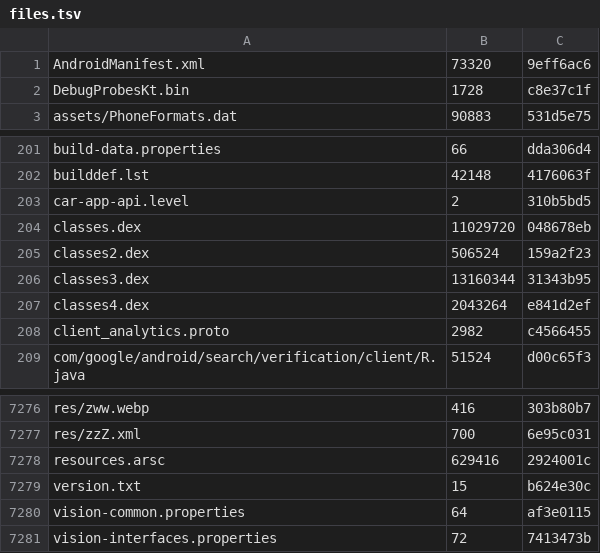
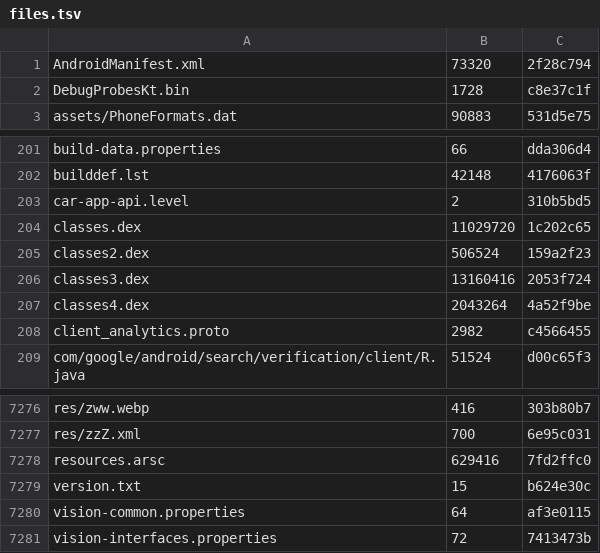
Before and after one commit to lickovan2/tgtracker, a TSV file: data/client/android-beta/files.tsv, drawn as a sheet; only a part is shown, gaps mark what is left out.

```diff
--- a/data/client/android-beta/files.tsv
+++ b/data/client/android-beta/files.tsv
@@ -1,2 +1,2 @@
-AndroidManifest.xml	73320	9eff6ac6
+AndroidManifest.xml	73320	2f28c794
 DebugProbesKt.bin	1728	c8e37c1f
@@ -203,6 +203,6 @@ builddef.lst	42148	4176063f
 car-app-api.level	2	310b5bd5
-classes.dex	11029720	048678eb
+classes.dex	11029720	1c202c65
 classes2.dex	506524	159a2f23
-classes3.dex	13160344	31343b95
-classes4.dex	2043264	e841d2ef
+classes3.dex	13160416	2053f724
+classes4.dex	2043264	4a52f9be
 client_analytics.proto	2982	c4566455
@@ -7277,3 +7277,3 @@ res/zww.webp	416	303b80b7
 res/zzZ.xml	700	6e95c031
-resources.arsc	629416	2924001c
+resources.arsc	629416	7fd2ffc0
 version.txt	15	b624e30c
```
Also changed, not shown: 3 other files.
